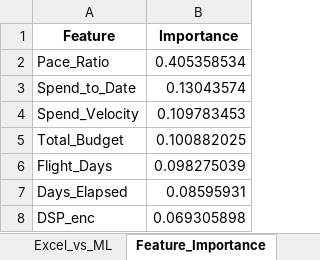
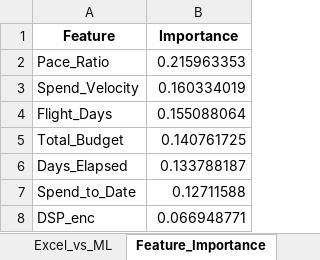
Before and after one commit to nikkumar12/pacing-dashboard, an Excel workbook: PaceSmart_ML_vs_Excel_Output.xlsx, sheet Feature_Importance, drawn as a sheet; values as stored, in another font and other column widths than the file's, no borders; removed rows and columns are numbered as before the commit, all else as after; the diff names each change by its address in the sheet, - before the commit and + after, or states it on an @@ line.

```diff
--- a/PaceSmart_ML_vs_Excel_Output.xlsx (sheet Feature_Importance)
+++ b/PaceSmart_ML_vs_Excel_Output.xlsx (sheet Feature_Importance)
-B2 (Importance): 0.405358534
+B2 (Importance): 0.215963353
-row 3: Spend_to_Date | 0.13043574
-B3 (Importance): 0.109783453
+B3 (Importance): 0.160334019
-row 5: Total_Budget | 0.100882025
-B4 (Importance): 0.098275039
+B4 (Importance): 0.155088064
+row 5: Total_Budget | 0.140761725
-B6 (Importance): 0.08595931
+B6 (Importance): 0.133788187
+row 7: Spend_to_Date | 0.12711588
-B8 (Importance): 0.069305898
+B8 (Importance): 0.066948771
```
Also changed, not shown: sheet Excel_vs_ML, sheet Exec_Summary.
